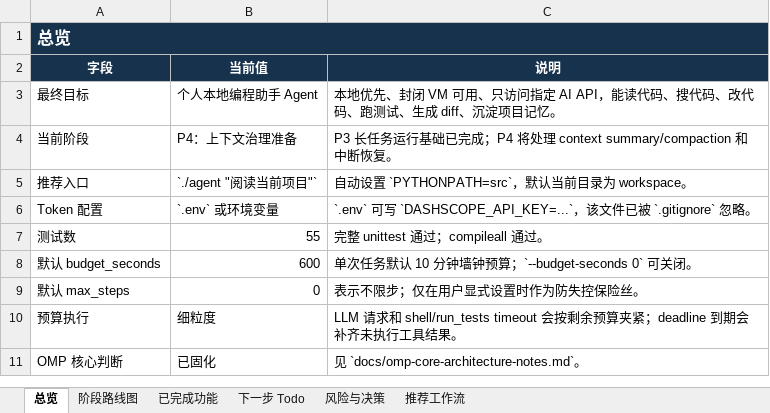
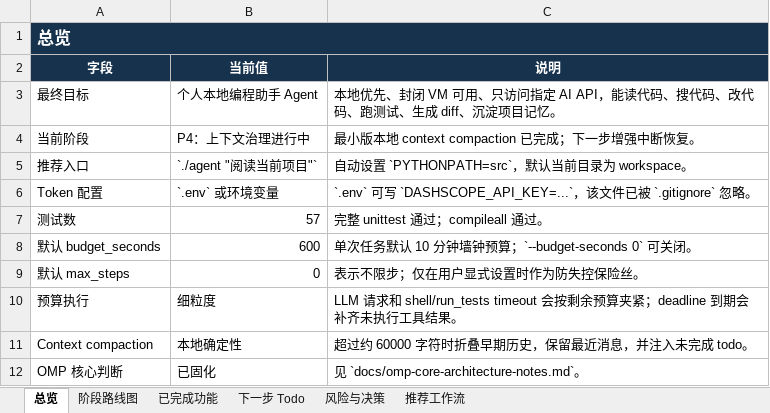
Before and after one commit to noone6931/lca-private-handoff-20260803, an Excel workbook: docs/local-coding-agent-project-management.xlsx, sheet 总览, drawn as a sheet; values as stored, in another font and other column widths than the file's, no borders; the diff names each change by its address in the sheet, - before the commit and + after, or states it on an @@ line.

Commit message:
Add local context compaction

```diff
--- a/docs/local-coding-agent-project-management.xlsx (sheet 总览)
+++ b/docs/local-coding-agent-project-management.xlsx (sheet 总览)
-B4 (当前值): P4：上下文治理准备
+B4 (当前值): P4：上下文治理进行中
-C4 (说明): P3 长任务运行基础已完成；P4 将处理 context summary/compaction 和中断恢复…
+C4 (说明): 最小版本地 context compaction 已完成；下一步增强中断恢复…
-B7 (当前值): 55
+B7 (当前值): 57
+row 11: Context compaction | 本地确定性 | 超过约 60000 字符时折叠早期历史，保留最近消息，并注入未完成 todo。
```
Also changed, not shown: sheet 已完成功能, sheet 阶段路线图, sheet 风险与决策, sheet 下一步 Todo, 8 other files.
